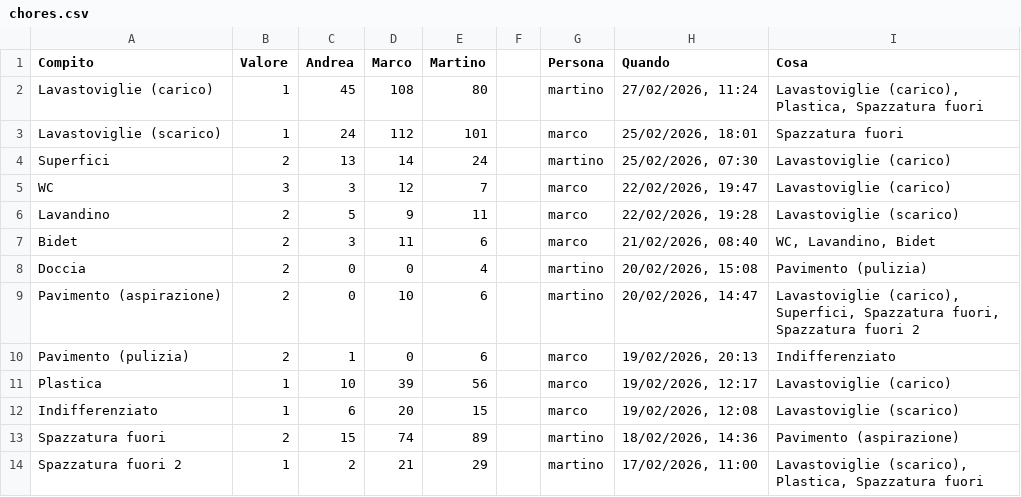
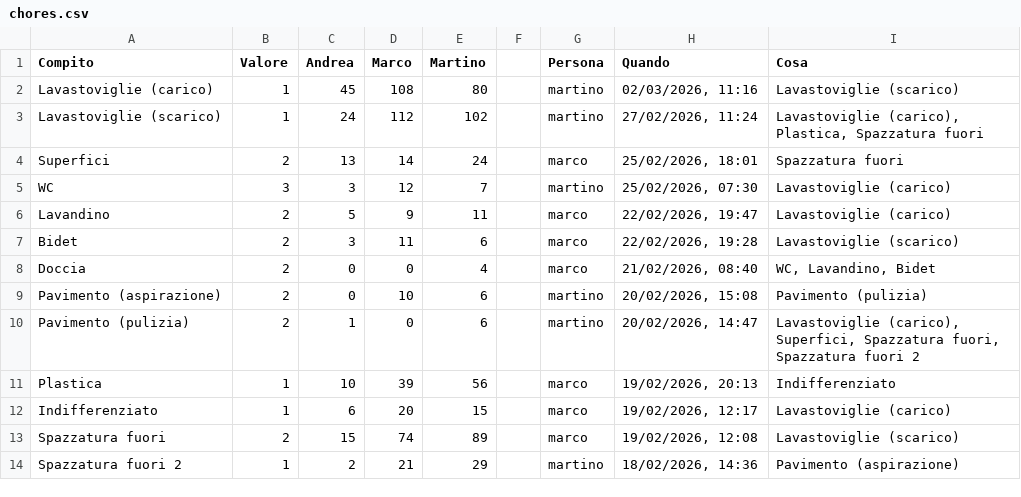
Before and after one commit to BertrandPouget/litpii, a CSV file: data/chores.csv, drawn as a sheet; only a part is shown; the diff covers the shown part only.

Commit message:
Update chores for martino

```diff
--- a/data/chores.csv
+++ b/data/chores.csv
@@ -1,14 +1,14 @@
 Compito,Valore,Andrea,Marco,Martino,,Persona,Quando,Cosa
-Lavastoviglie (carico),1,45,108,80,,martino,"27/02/2026, 11:24","Lavastoviglie (carico), Plastica, Spazzatura fuori"
-Lavastoviglie (scarico),1,24,112,101,,marco,"25/02/2026, 18:01",Spazzatura fuori
-Superfici,2,13,14,24,,martino,"25/02/2026, 07:30",Lavastoviglie (carico)
-WC,3,3,12,7,,marco,"22/02/2026, 19:47",Lavastoviglie (carico)
-Lavandino,2,5,9,11,,marco,"22/02/2026, 19:28",Lavastoviglie (scarico)
-Bidet,2,3,11,6,,marco,"21/02/2026, 08:40","WC, Lavandino, Bidet"
-Doccia,2,0,0,4,,martino,"20/02/2026, 15:08",Pavimento (pulizia)
-Pavimento (aspirazione),2,0,10,6,,martino,"20/02/2026, 14:47","Lavastoviglie (carico), Superfici, Spazzatura fuori, Spazzatura fuori 2"
-Pavimento (pulizia),2,1,0,6,,marco,"19/02/2026, 20:13",Indifferenziato
-Plastica,1,10,39,56,,marco,"19/02/2026, 12:17",Lavastoviglie (carico)
-Indifferenziato,1,6,20,15,,marco,"19/02/2026, 12:08",Lavastoviglie (scarico)
-Spazzatura fuori,2,15,74,89,,martino,"18/02/2026, 14:36",Pavimento (aspirazione)
-Spazzatura fuori 2,1,2,21,29,,martino,"17/02/2026, 11:00","Lavastoviglie (scarico), Plastica, Spazzatura fuori"
+Lavastoviglie (carico),1,45,108,80,,martino,"02/03/2026, 11:16",Lavastoviglie (scarico)
+Lavastoviglie (scarico),1,24,112,102,,martino,"27/02/2026, 11:24","Lavastoviglie (carico), Plastica, Spazzatura fuori"
+Superfici,2,13,14,24,,marco,"25/02/2026, 18:01",Spazzatura fuori
+WC,3,3,12,7,,martino,"25/02/2026, 07:30",Lavastoviglie (carico)
+Lavandino,2,5,9,11,,marco,"22/02/2026, 19:47",Lavastoviglie (carico)
+Bidet,2,3,11,6,,marco,"22/02/2026, 19:28",Lavastoviglie (scarico)
+Doccia,2,0,0,4,,marco,"21/02/2026, 08:40","WC, Lavandino, Bidet"
+Pavimento (aspirazione),2,0,10,6,,martino,"20/02/2026, 15:08",Pavimento (pulizia)
+Pavimento (pulizia),2,1,0,6,,martino,"20/02/2026, 14:47","Lavastoviglie (carico), Superfici, Spazzatura fuori, Spazzatura fuori 2"
+Plastica,1,10,39,56,,marco,"19/02/2026, 20:13",Indifferenziato
+Indifferenziato,1,6,20,15,,marco,"19/02/2026, 12:17",Lavastoviglie (carico)
+Spazzatura fuori,2,15,74,89,,marco,"19/02/2026, 12:08",Lavastoviglie (scarico)
+Spazzatura fuori 2,1,2,21,29,,martino,"18/02/2026, 14:36",Pavimento (aspirazione)
```
Also changed, not shown: 1 added row and 5 edited cells elsewhere in this file.
